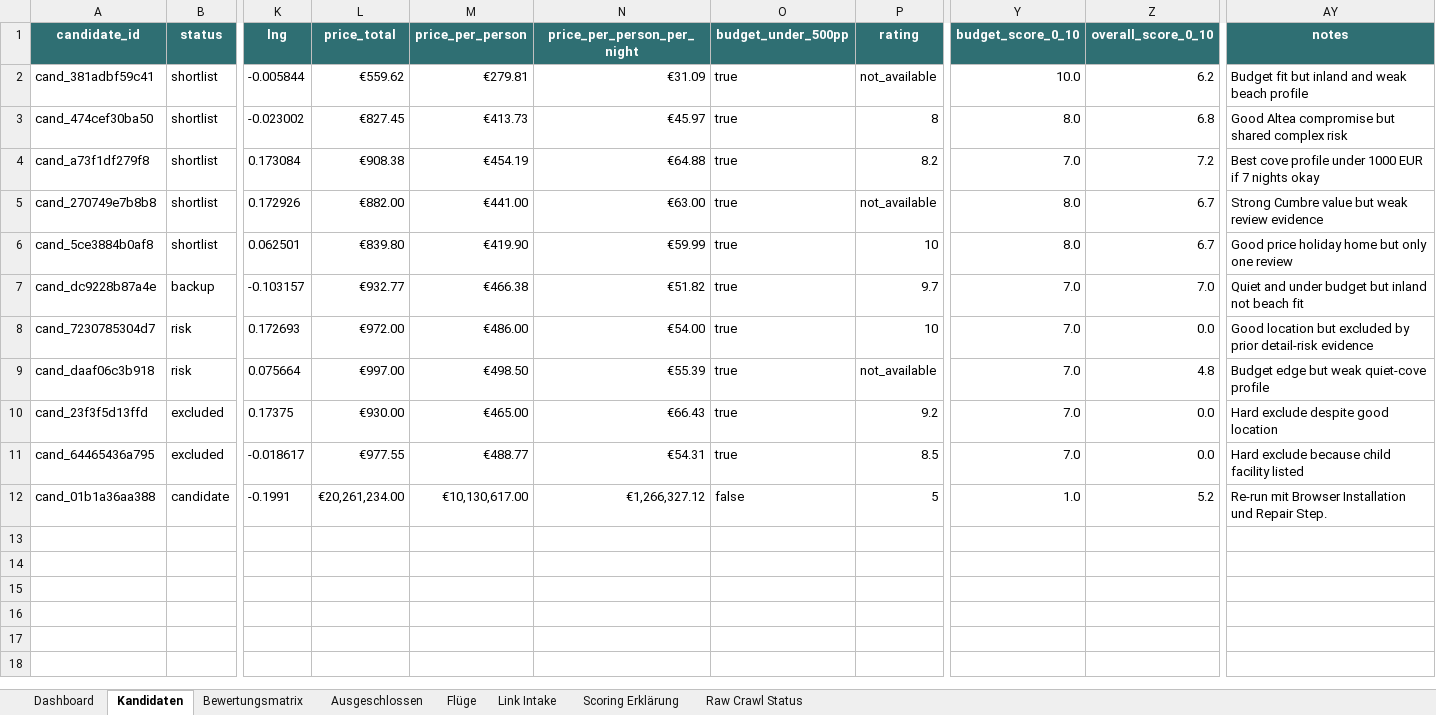
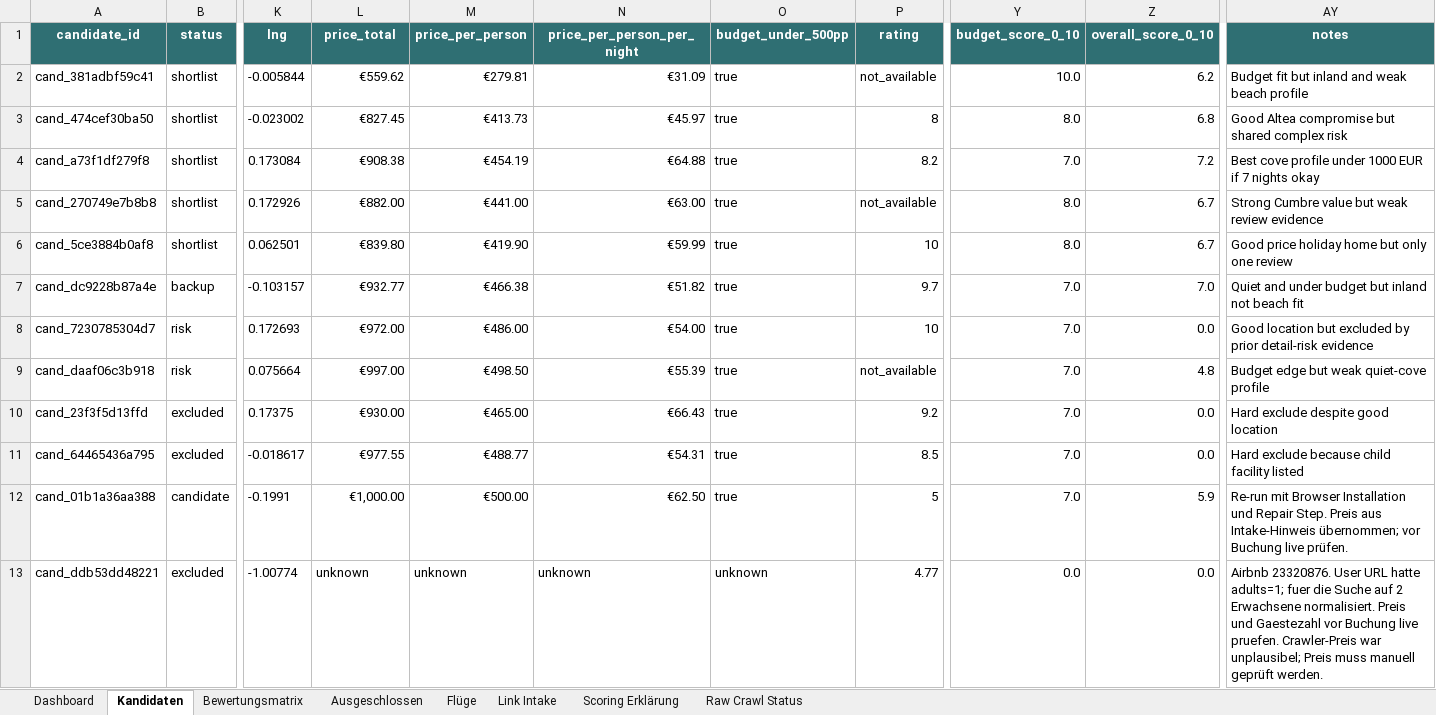
Before and after one commit to Matchekk/chatgpt_soll_mir_ein_urlaub_buchen, an Excel workbook: exports/costa-blanca-matrix.xlsx, sheet Kandidaten, drawn as a sheet; only a part is shown, gaps mark what is left out; values as stored, in another font and other column widths than the file's, no borders; conditional formats and table styles not drawn; rows hold the shown columns only; the diff names each change by its address in the sheet, - before the commit and + after, or states it on an @@ line.

```diff
--- a/exports/costa-blanca-matrix.xlsx (sheet Kandidaten)
+++ b/exports/costa-blanca-matrix.xlsx (sheet Kandidaten)
-L12 (price_total): €20,261,234.00
+L12 (price_total): €1,000.00
-M12 (price_per_person): €10,130,617.00
+M12 (price_per_person): €500.00
-N12 (price_per_person_per_night): €1,266,327.12
+N12 (price_per_person_per_night): €62.50
-O12 (budget_under_500pp): false
+O12 (budget_under_500pp): true
-Y12 (budget_score_0_10): 1.0
+Y12 (budget_score_0_10): 7.0
-Z12 (overall_score_0_10): 5.2
+Z12 (overall_score_0_10): 5.9
-AY12 (notes): …Repair Step.
+AY12 (notes): …Repair Step. Preis aus Intake-Hinweis übernommen; vor Buchung live prüfen.
+row 13: cand_ddb53dd48221 | excluded | -1.00774 | unknown | unknown | unknown | unknown | 4.77 | 0.0 | 0.0 | Airbnb 23320876. User URL hatte adults=1; fuer die Suche auf 2 Erwachsene normalisiert. Preis und Gaestezahl vor Buchung live pruefen. Crawler-Preis war unplausibel; Preis muss manuell geprüft werden.
```
Also changed, not shown: sheet Ausgeschlossen, sheet Raw Crawl Status, sheet Bewertungsmatrix, sheet Link Intake, sheet Dashboard, 10 other files.
